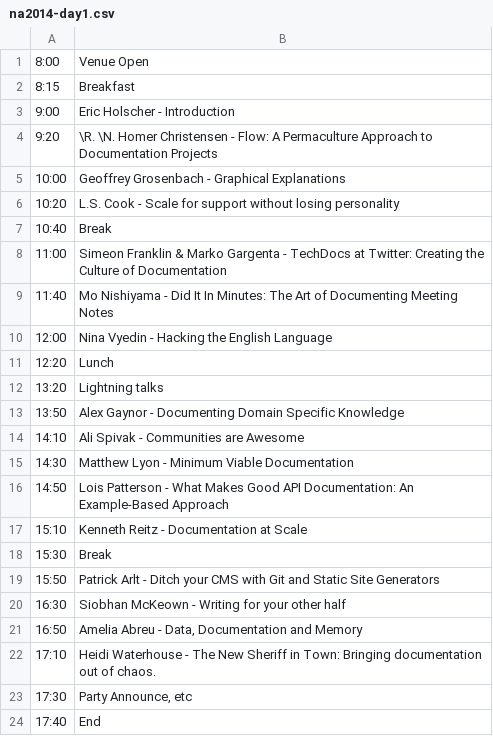
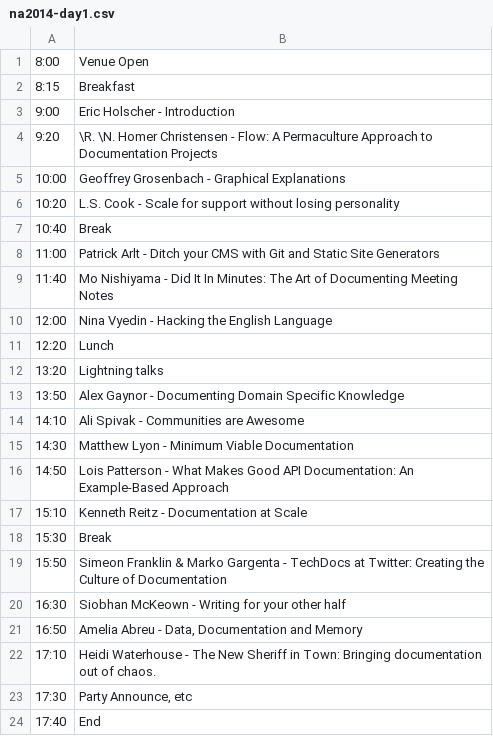
Before and after one commit to writethedocs/www, a CSV file: docs/_data/na2014-day1.csv, drawn as a sheet; only a part is shown.

Commit message:
Rejigger schedule

```diff
--- a/docs/_data/na2014-day1.csv
+++ b/docs/_data/na2014-day1.csv
@@ -7,3 +7,3 @@
 10:40,Break
-11:00,Simeon Franklin & Marko Gargenta - TechDocs at Twitter: Creating the Culture of Documentation
+11:00,Patrick Arlt - Ditch your CMS with Git and Static Site Generators
 11:40,Mo Nishiyama - Did It In Minutes: The Art of Documenting Meeting Notes
@@ -18,3 +18,3 @@
 15:30,Break
-15:50,Patrick Arlt - Ditch your CMS with Git and Static Site Generators
+15:50,Simeon Franklin & Marko Gargenta - TechDocs at Twitter: Creating the Culture of Documentation
 16:30,Siobhan McKeown - Writing for your other half
```
